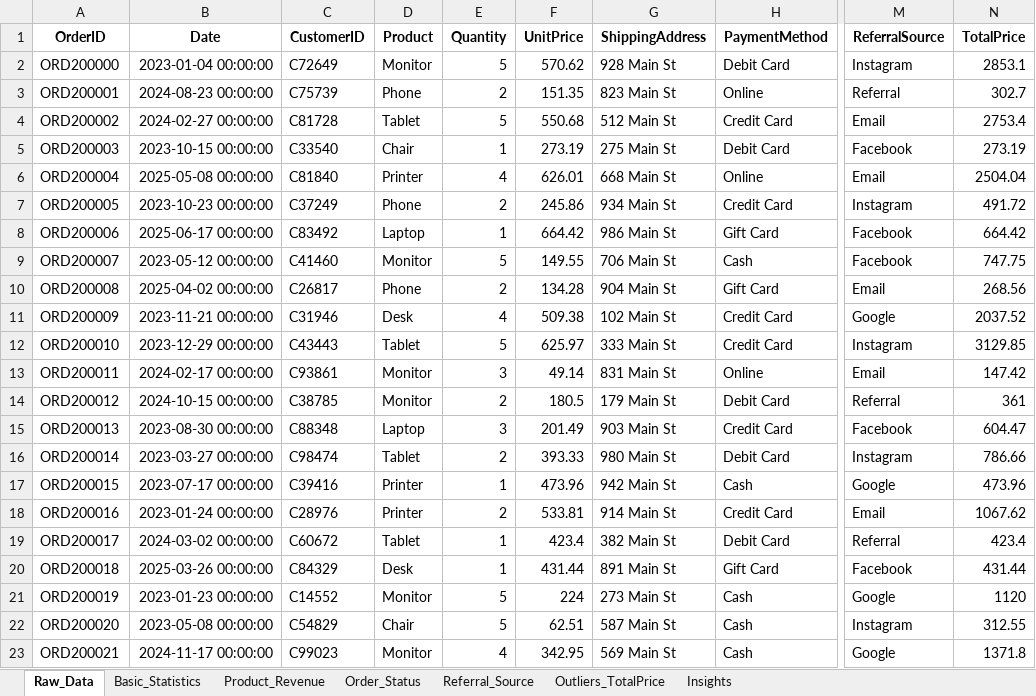
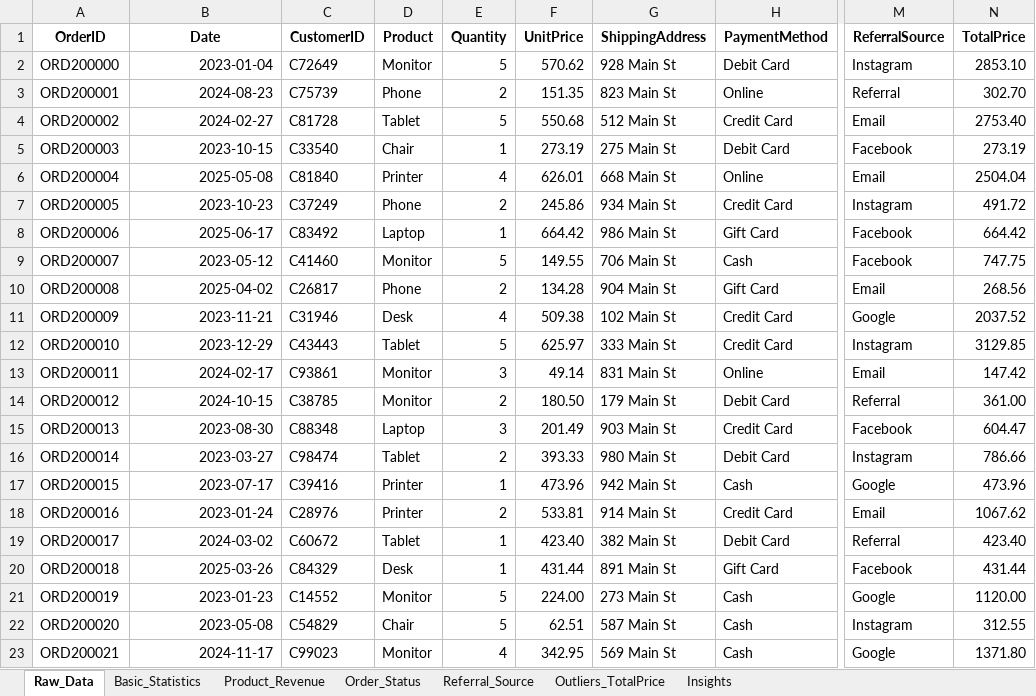
Before and after one commit to forbesayush/DecodeLabs-Internship, an Excel workbook: project 2/Project2_EDA_Solution.xlsx, sheet Raw_Data, drawn as a sheet; only a part is shown, gaps mark what is left out; values as stored, in another font and other column widths than the file's, no borders; the diff covers the shown part only; the diff names each change by its address in the sheet, - before the commit and + after, or states it on an @@ line.

```diff
--- a/project 2/Project2_EDA_Solution.xlsx (sheet Raw_Data)
+++ b/project 2/Project2_EDA_Solution.xlsx (sheet Raw_Data)
-B2 (Date): 2023-01-04 00:00:00
+B2 (Date): 2023-01-04
-N2 (TotalPrice): 2853.1
+N2 (TotalPrice): 2853.10
-B3 (Date): 2024-08-23 00:00:00
+B3 (Date): 2024-08-23
-N3 (TotalPrice): 302.7
+N3 (TotalPrice): 302.70
-B4 (Date): 2024-02-27 00:00:00
+B4 (Date): 2024-02-27
-N4 (TotalPrice): 2753.4
+N4 (TotalPrice): 2753.40
-B5 (Date): 2023-10-15 00:00:00
+B5 (Date): 2023-10-15
-B6 (Date): 2025-05-08 00:00:00
+B6 (Date): 2025-05-08
-B7 (Date): 2023-10-23 00:00:00
+B7 (Date): 2023-10-23
-B8 (Date): 2025-06-17 00:00:00
+B8 (Date): 2025-06-17
-B9 (Date): 2023-05-12 00:00:00
+B9 (Date): 2023-05-12
-B10 (Date): 2025-04-02 00:00:00
+B10 (Date): 2025-04-02
-B11 (Date): 2023-11-21 00:00:00
+B11 (Date): 2023-11-21
-B12 (Date): 2023-12-29 00:00:00
+B12 (Date): 2023-12-29
-B13 (Date): 2024-02-17 00:00:00
+B13 (Date): 2024-02-17
-B14 (Date): 2024-10-15 00:00:00
+B14 (Date): 2024-10-15
-F14 (UnitPrice): 180.5
+F14 (UnitPrice): 180.50
-N14 (TotalPrice): 361
+N14 (TotalPrice): 361.00
-B15 (Date): 2023-08-30 00:00:00
+B15 (Date): 2023-08-30
-B16 (Date): 2023-03-27 00:00:00
+B16 (Date): 2023-03-27
-B17 (Date): 2023-07-17 00:00:00
+B17 (Date): 2023-07-17
-B18 (Date): 2023-01-24 00:00:00
+B18 (Date): 2023-01-24
-B19 (Date): 2024-03-02 00:00:00
+B19 (Date): 2024-03-02
-F19 (UnitPrice): 423.4
+F19 (UnitPrice): 423.40
-N19 (TotalPrice): 423.4
+N19 (TotalPrice): 423.40
-B20 (Date): 2025-03-26 00:00:00
+B20 (Date): 2025-03-26
-B21 (Date): 2023-01-23 00:00:00
+B21 (Date): 2023-01-23
-F21 (UnitPrice): 224
+F21 (UnitPrice): 224.00
-N21 (TotalPrice): 1120
+N21 (TotalPrice): 1120.00
-B22 (Date): 2023-05-08 00:00:00
+B22 (Date): 2023-05-08
-B23 (Date): 2024-11-17 00:00:00
+B23 (Date): 2024-11-17
-N23 (TotalPrice): 1371.8
+N23 (TotalPrice): 1371.80
```
Also changed, not shown: 1542 edited cells elsewhere in this sheet, sheet Outliers_TotalPrice, sheet Basic_Statistics, project 1/Data_Analytics_Project1_Cleaned.xlsx, 8 other files.
